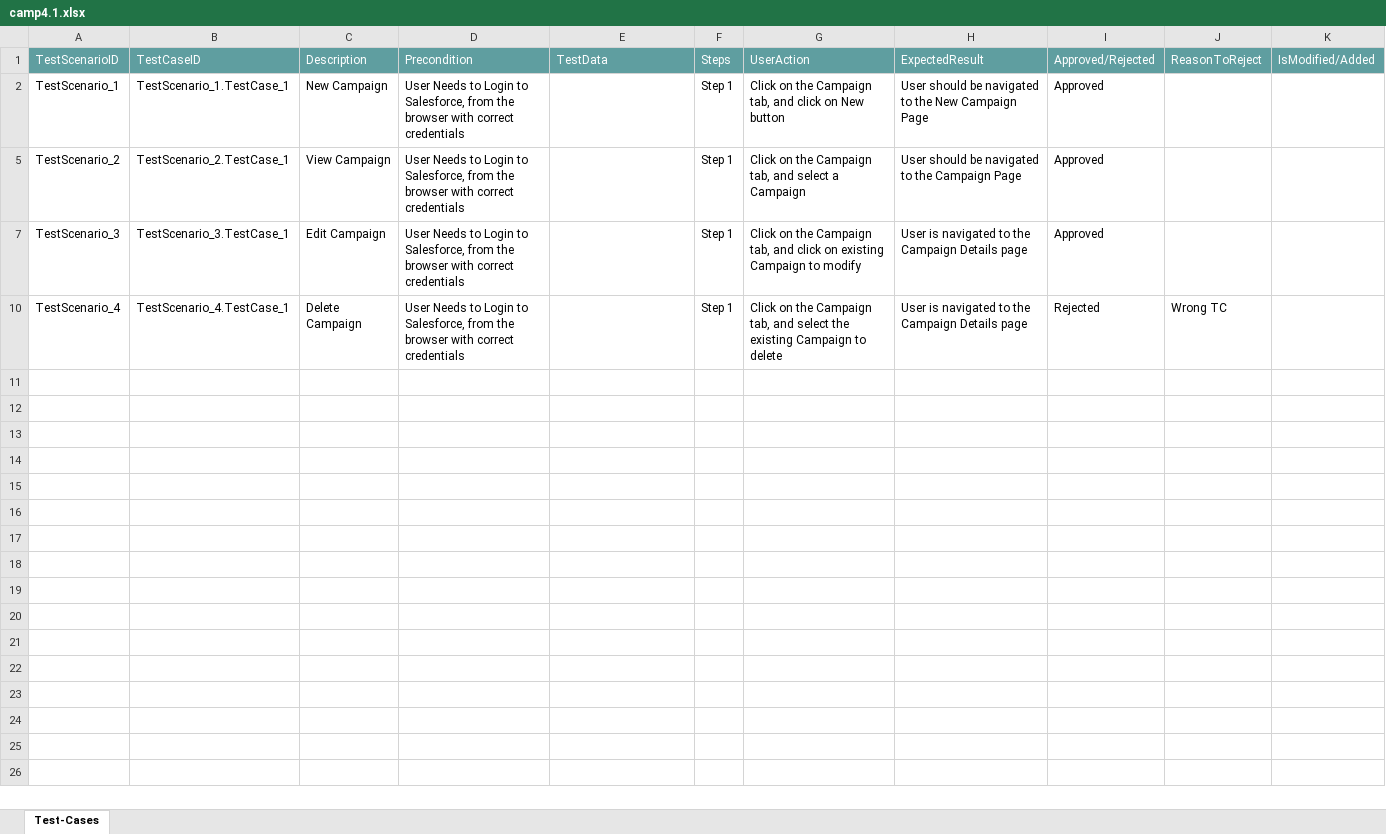
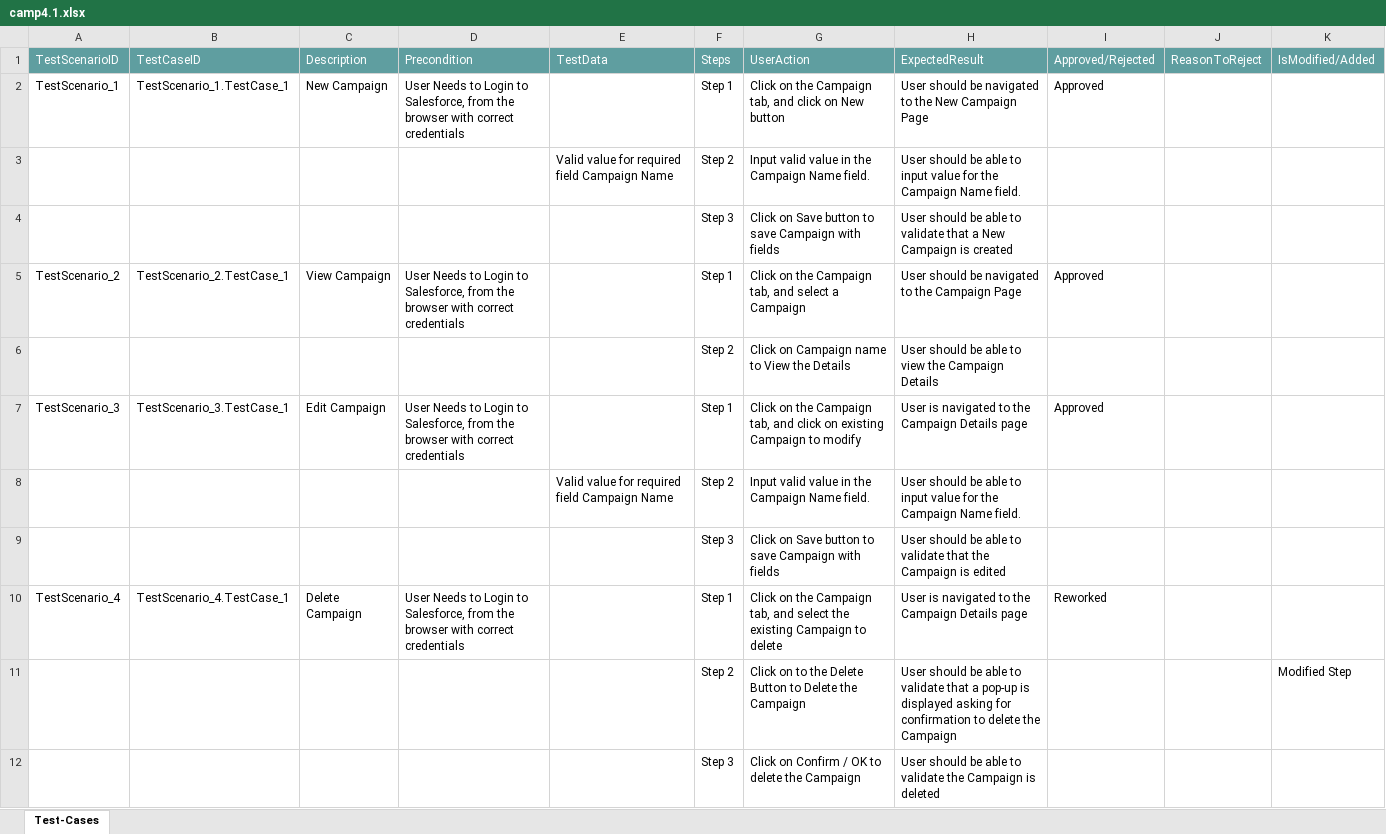
Before and after one commit to ShaikMohamedIrfan/R6SNAPTEST, an Excel workbook: camp4.1.xlsx, sheet Test-Cases, drawn as a sheet; values as stored, in another font and other column widths than the file's, no borders; table styles not drawn; the diff names each change by its address in the sheet, - before the commit and + after, or states it on an @@ line.

Commit message:
Initial Commit for Verification of Test cases

```diff
--- a/camp4.1.xlsx (sheet Test-Cases)
+++ b/camp4.1.xlsx (sheet Test-Cases)
@@ row 3 unhidden:  |  |  |  | Valid value for required field Campaign Name | Step 2 | Input valid value in the Campaign Name field. | User should be able to input value for the Campaign Name field. @@
@@ row 4 unhidden:  |  |  |  |  | Step 3 | Click on Save button to save Campaign with fields | User should be able to validate that a New Campaign is created @@
@@ row 6 unhidden:  |  |  |  |  | Step 2 | Click on Campaign name to View the Details | User should be able to view the Campaign Details @@
@@ row 8 unhidden:  |  |  |  | Valid value for required field Campaign Name | Step 2 | Input valid value in the Campaign Name field. | User should be able to input value for the Campaign Name field. @@
@@ row 9 unhidden:  |  |  |  |  | Step 3 | Click on Save button to save Campaign with fields | User should be able to validate that the Campaign is edited @@
-I10: Rejected
+I10: Reworked
-J10: Wrong TC
+J10: (empty)
+row 11:  |  |  |  |  | Step 2 | Click on to the Delete Button to Delete the Campaign | User should be able to validate that a pop-up is displayed asking for confirmation to delete the Campaign |  |  | Modified Step
@@ row 12 unhidden:  |  |  |  |  | Step 3 | Click on Confirm / OK to delete the Campaign | User should be able to validate the Campaign is deleted @@
```
Also changed, not shown: hidden cells.
